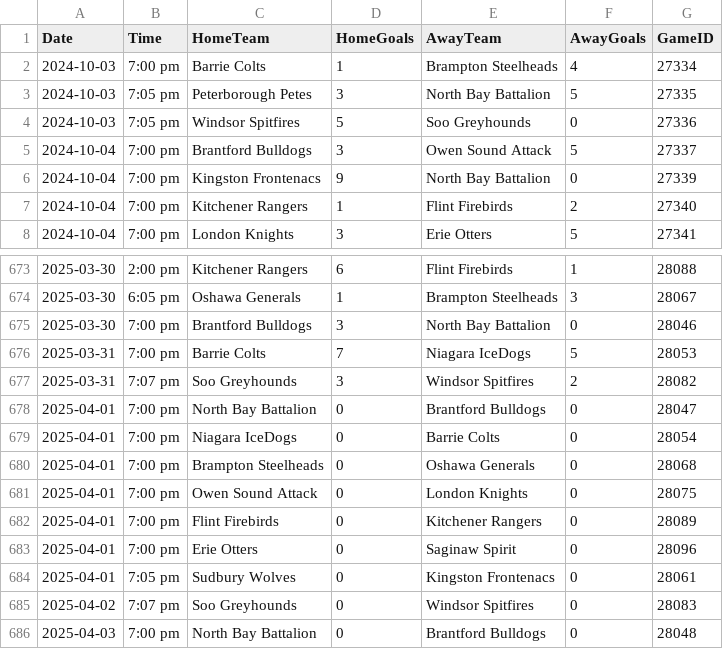
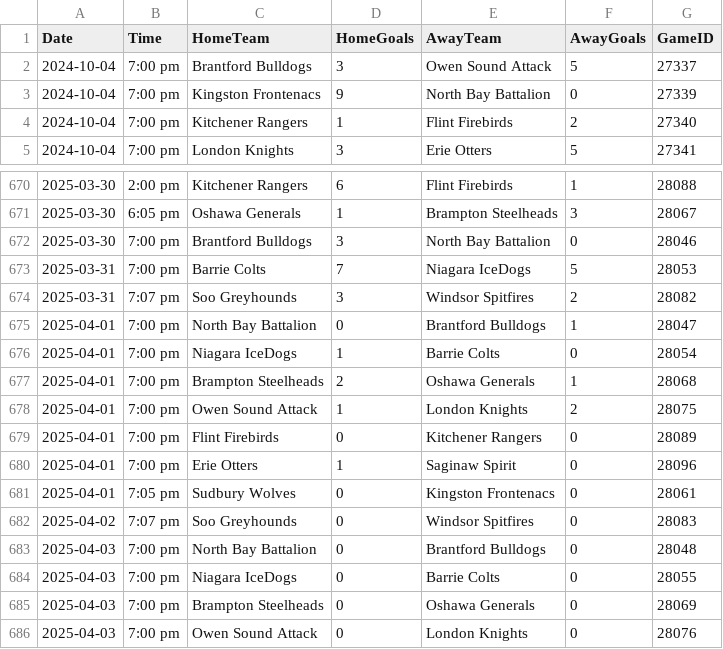
Before and after one commit to InsightDynamics/OHLStatHub, a CSV file: docs/OHL_SCHEDULE/OHL_Schedule_2024_2025.csv, drawn as a sheet; only a part is shown, gaps mark what is left out; the shorter side is filled out with more unchanged rows.

```diff
--- a/docs/OHL_SCHEDULE/OHL_Schedule_2024_2025.csv
+++ b/docs/OHL_SCHEDULE/OHL_Schedule_2024_2025.csv
@@ -1,5 +1,2 @@
 Date,Time,HomeTeam,HomeGoals,AwayTeam,AwayGoals,GameID
-2024-10-03,7:00 pm,Barrie Colts,1,Brampton Steelheads,4,27334
-2024-10-03,7:05 pm,Peterborough Petes,3,North Bay Battalion,5,27335
-2024-10-03,7:05 pm,Windsor Spitfires,5,Soo Greyhounds,0,27336
 2024-10-04,7:00 pm,Brantford Bulldogs,3,Owen Sound Attack,5,27337
@@ -677,8 +674,8 @@ Date,Time,HomeTeam,HomeGoals,AwayTeam,AwayGoals,GameID
 2025-03-31,7:07 pm,Soo Greyhounds,3,Windsor Spitfires,2,28082
-2025-04-01,7:00 pm,North Bay Battalion,0,Brantford Bulldogs,0,28047
-2025-04-01,7:00 pm,Niagara IceDogs,0,Barrie Colts,0,28054
-2025-04-01,7:00 pm,Brampton Steelheads,0,Oshawa Generals,0,28068
-2025-04-01,7:00 pm,Owen Sound Attack,0,London Knights,0,28075
+2025-04-01,7:00 pm,North Bay Battalion,0,Brantford Bulldogs,1,28047
+2025-04-01,7:00 pm,Niagara IceDogs,1,Barrie Colts,0,28054
+2025-04-01,7:00 pm,Brampton Steelheads,2,Oshawa Generals,1,28068
+2025-04-01,7:00 pm,Owen Sound Attack,1,London Knights,2,28075
 2025-04-01,7:00 pm,Flint Firebirds,0,Kitchener Rangers,0,28089
-2025-04-01,7:00 pm,Erie Otters,0,Saginaw Spirit,0,28096
+2025-04-01,7:00 pm,Erie Otters,1,Saginaw Spirit,0,28096
 2025-04-01,7:05 pm,Sudbury Wolves,0,Kingston Frontenacs,0,28061
```
Also changed, not shown: 3 other files.
